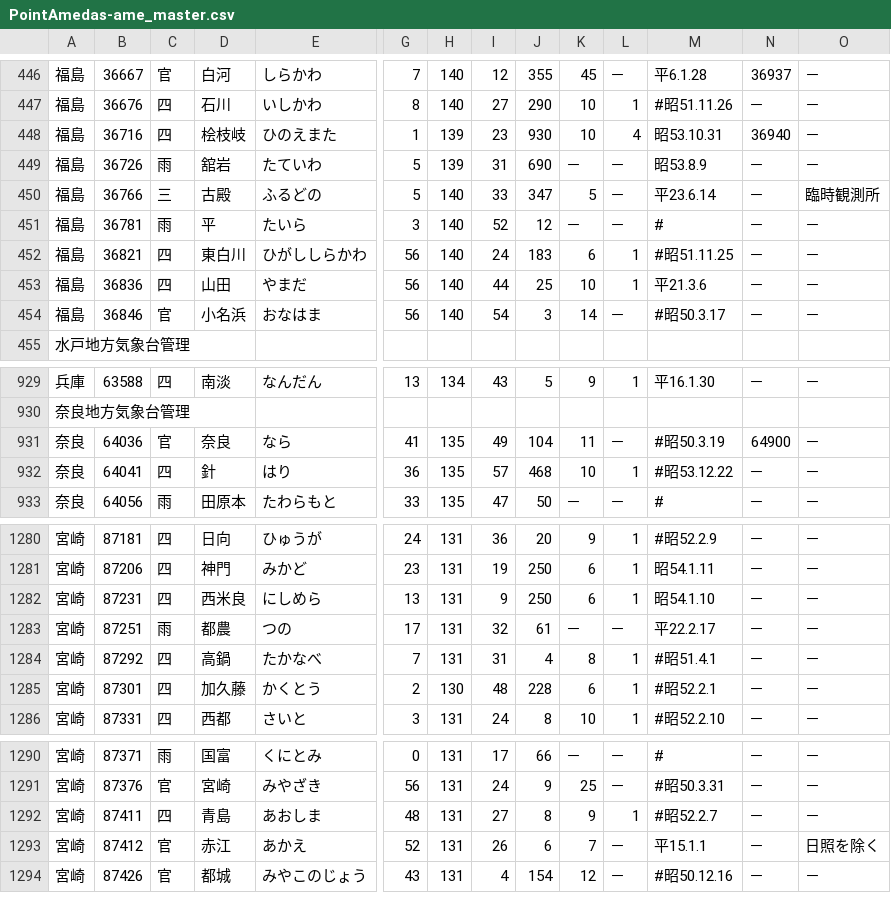
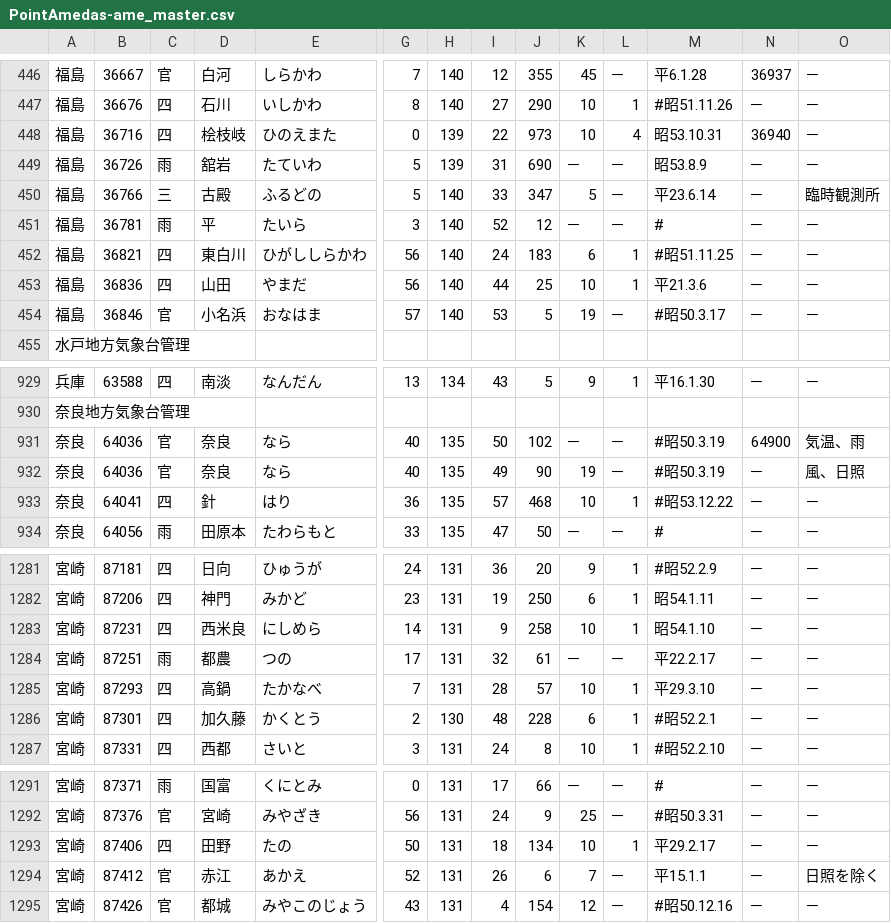
Before and after one commit to kazumi/jmacsv, a CSV file: PointAmedas-ame_master.csv, drawn as a sheet; only a part is shown, gaps mark what is left out; removed rows and columns are numbered as before the commit, all else as after; rows hold the shown columns only; the diff covers the shown part only; the diff names each change by its address in the sheet, - before the commit and + after, or states it on an @@ line.

```diff
--- a/PointAmedas-ame_master.csv
+++ b/PointAmedas-ame_master.csv
-G448: 1
+G448: 0
-I448: 23
+I448: 22
-J448: 930
+J448: 973
-G454: 56
+G454: 57
-I454: 54
+I454: 53
-J454: 3
+J454: 5
-K454: 14
+K454: 19
-G931: 41
+G931: 40
-I931: 49
+I931: 50
-J931: 104
+J931: 102
-K931: 11
+K931: －
-O931: －
+O931: 気温、雨
+row 932: 奈良 | 64036 | 官 | 奈良 | なら | 40 | 135 | 49 | 90 | 19 | － | #昭50.3.19 | － | 風、日照
-G1283: 13
+G1283: 14
-J1283: 250
+J1283: 258
-K1283: 6
+K1283: 10
-B1285: 87292
+B1285: 87293
-I1285: 31
+I1285: 28
-J1285: 4
+J1285: 57
-K1285: 8
+K1285: 10
-M1285: #昭51.4.1
+M1285: 平29.3.10
-row 1292: 宮崎 | 87411 | 四 | 青島 | あおしま | 48 | 131 | 27 | 8 | 9 | 1 | #昭52.2.7 | － | －
+row 1293: 宮崎 | 87406 | 四 | 田野 | たの | 50 | 131 | 18 | 134 | 10 | 1 | 平29.2.17 | － | －
```
Also changed, not shown: 28 edited cells elsewhere in this file, PointAmedas-snow_master.csv, WmoObservingStations-WmoObservingStations..csv, 1 other file.
